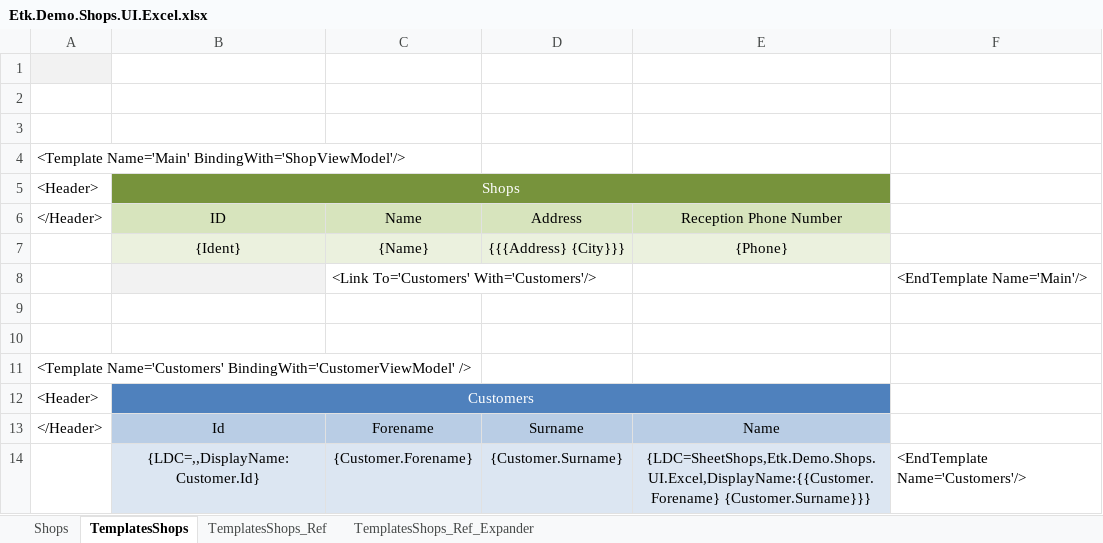
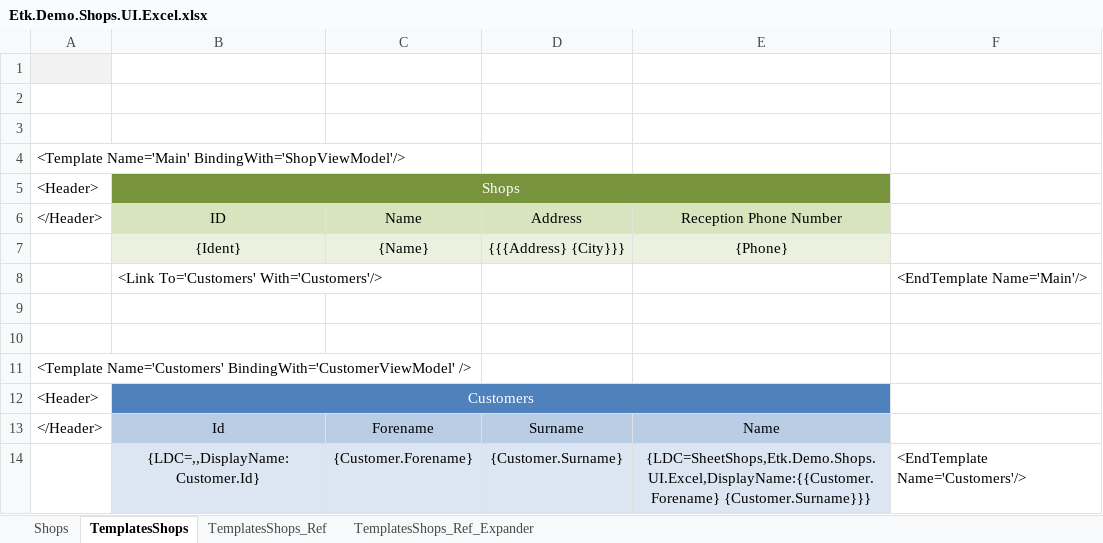
Before and after one commit to R-Blouin/Etk.Excel, an Excel workbook: TestsAndDemos/Etk.Demo.Shops.UI.Excel/Etk.Demo.Shops.UI.Excel.xlsx, sheet TemplatesShops, drawn as a sheet; values as stored, in another font and other column widths than the file's, no borders; removed rows and columns are numbered as before the commit, all else as after; the diff names each change by its address in the sheet, - before the commit and + after, or states it on an @@ line.

```diff
--- a/TestsAndDemos/Etk.Demo.Shops.UI.Excel/Etk.Demo.Shops.UI.Excel.xlsx (sheet TemplatesShops)
+++ b/TestsAndDemos/Etk.Demo.Shops.UI.Excel/Etk.Demo.Shops.UI.Excel.xlsx (sheet TemplatesShops)
-row 8:  |  | <Link To='Customers' With='Customers'/> |  |  | <EndTemplate Name='Main'/>
+row 8:  | <Link To='Customers' With='Customers'/> |  |  |  | <EndTemplate Name='Main'/>
```
Also changed, not shown: sheet TemplatesShops_Ref, sheet TemplatesShops_Ref_Expander, 22 other files.
